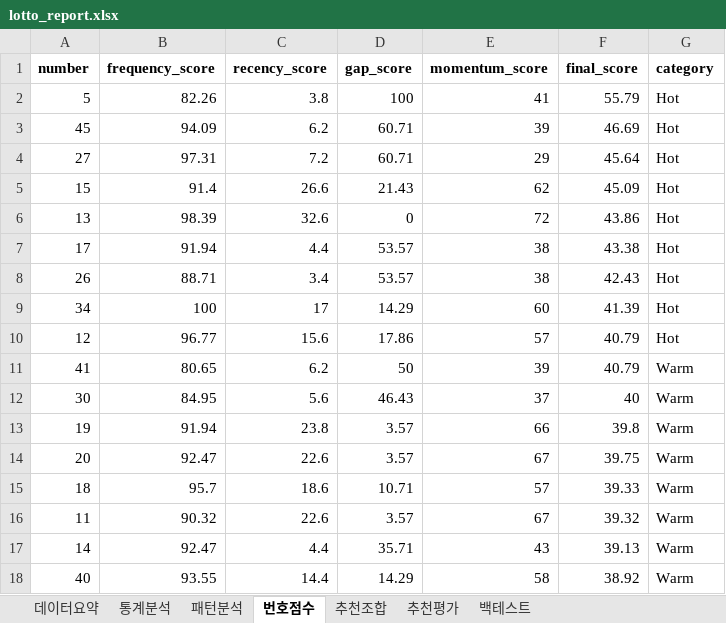
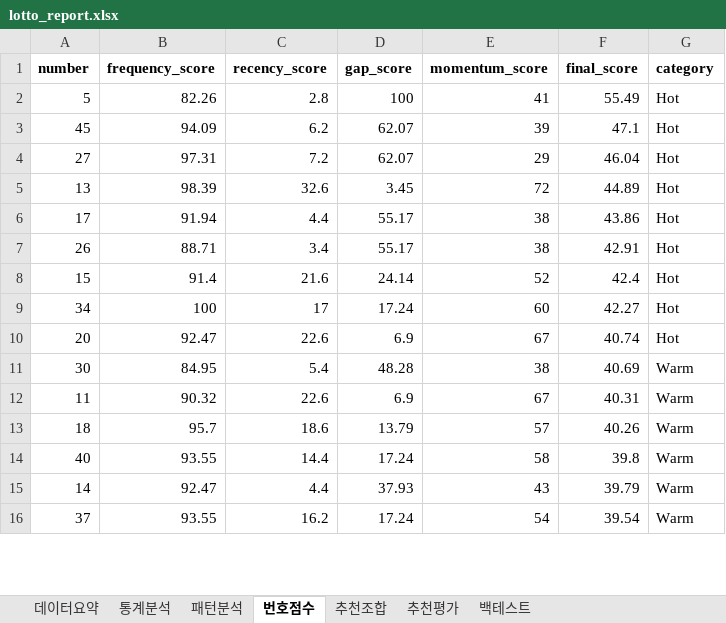
Before and after one commit to chltjtn-create/lotto-analyzer, an Excel workbook: lotto_report.xlsx, sheet 번호점수, drawn as a sheet; only a part is shown; values as stored, in another font and other column widths than the file's, no borders; removed rows and columns are numbered as before the commit, all else as after; the diff covers the shown part only; the diff names each change by its address in the sheet, - before the commit and + after, or states it on an @@ line.

```diff
--- a/lotto_report.xlsx (sheet 번호점수)
+++ b/lotto_report.xlsx (sheet 번호점수)
-C2 (recency_score): 3.8
+C2 (recency_score): 2.8
-F2 (final_score): 55.79
+F2 (final_score): 55.49
-D3:D4 (gap_score): 60.71
+D3:D4 (gap_score): 62.07
-F3 (final_score): 46.69
+F3 (final_score): 47.1
-F4 (final_score): 45.64
+F4 (final_score): 46.04
-row 5: 15 | 91.4 | 26.6 | 21.43 | 62 | 45.09 | Hot
-D5 (gap_score): 0
+D5 (gap_score): 3.45
-F5 (final_score): 43.86
+F5 (final_score): 44.89
-D6:D7 (gap_score): 53.57
+D6:D7 (gap_score): 55.17
-F6 (final_score): 43.38
+F6 (final_score): 43.86
-F7 (final_score): 42.43
+F7 (final_score): 42.91
+row 8: 15 | 91.4 | 21.6 | 24.14 | 52 | 42.4 | Hot
-D9 (gap_score): 14.29
+D9 (gap_score): 17.24
-F9 (final_score): 41.39
+F9 (final_score): 42.27
-row 10: 12 | 96.77 | 15.6 | 17.86 | 57 | 40.79 | Hot
-row 11: 41 | 80.65 | 6.2 | 50 | 39 | 40.79 | Warm
-row 12: 30 | 84.95 | 5.6 | 46.43 | 37 | 40 | Warm
-row 13: 19 | 91.94 | 23.8 | 3.57 | 66 | 39.8 | Warm
-D10 (gap_score): 3.57
+D10 (gap_score): 6.9
-F10 (final_score): 39.75
+F10 (final_score): 40.74
-G10 (category): Warm
+G10 (category): Hot
-row 15: 18 | 95.7 | 18.6 | 10.71 | 57 | 39.33 | Warm
+row 11: 30 | 84.95 | 5.4 | 48.28 | 38 | 40.69 | Warm
-D12 (gap_score): 3.57
+D12 (gap_score): 6.9
-F12 (final_score): 39.32
+F12 (final_score): 40.31
-row 17: 14 | 92.47 | 4.4 | 35.71 | 43 | 39.13 | Warm
+row 13: 18 | 95.7 | 18.6 | 13.79 | 57 | 40.26 | Warm
-D14 (gap_score): 14.29
+D14 (gap_score): 17.24
-F14 (final_score): 38.92
+F14 (final_score): 39.8
+row 15: 14 | 92.47 | 4.4 | 37.93 | 43 | 39.79 | Warm
+row 16: 37 | 93.55 | 16.2 | 17.24 | 54 | 39.54 | Warm
```
Also changed, not shown: 15 added rows, 13 removed rows and 37 edited cells elsewhere in this sheet, sheet 통계분석, sheet 추천조합, sheet 추천평가, sheet 패턴분석, sheet 데이터요약, 7 other files.
